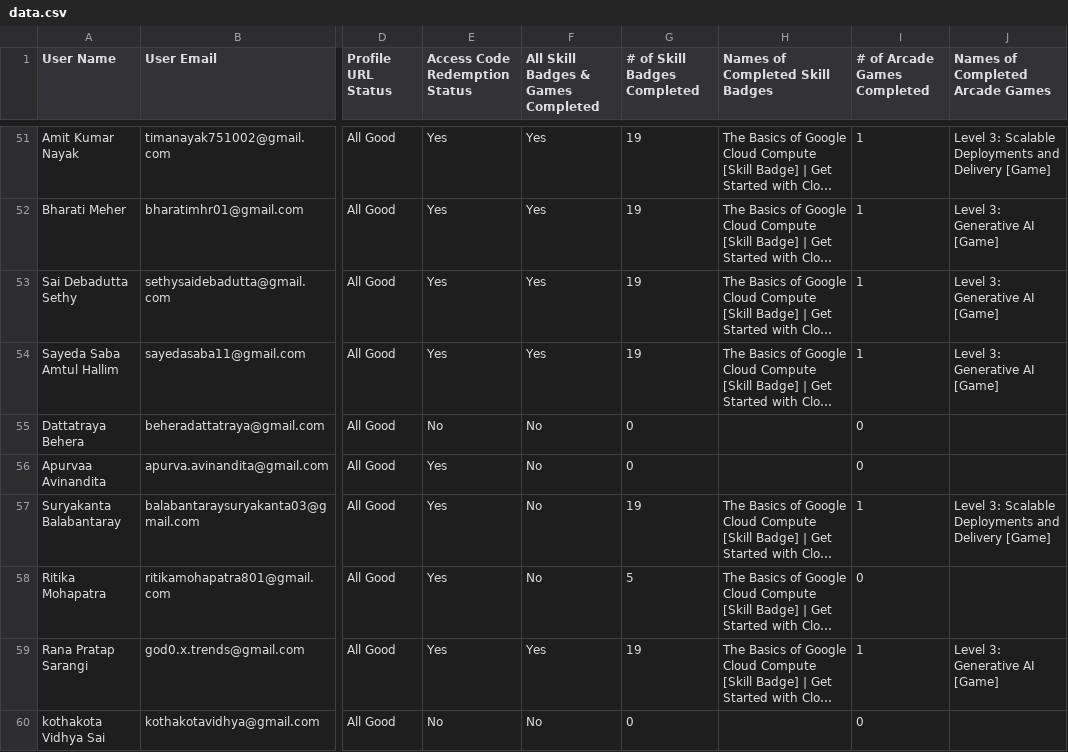
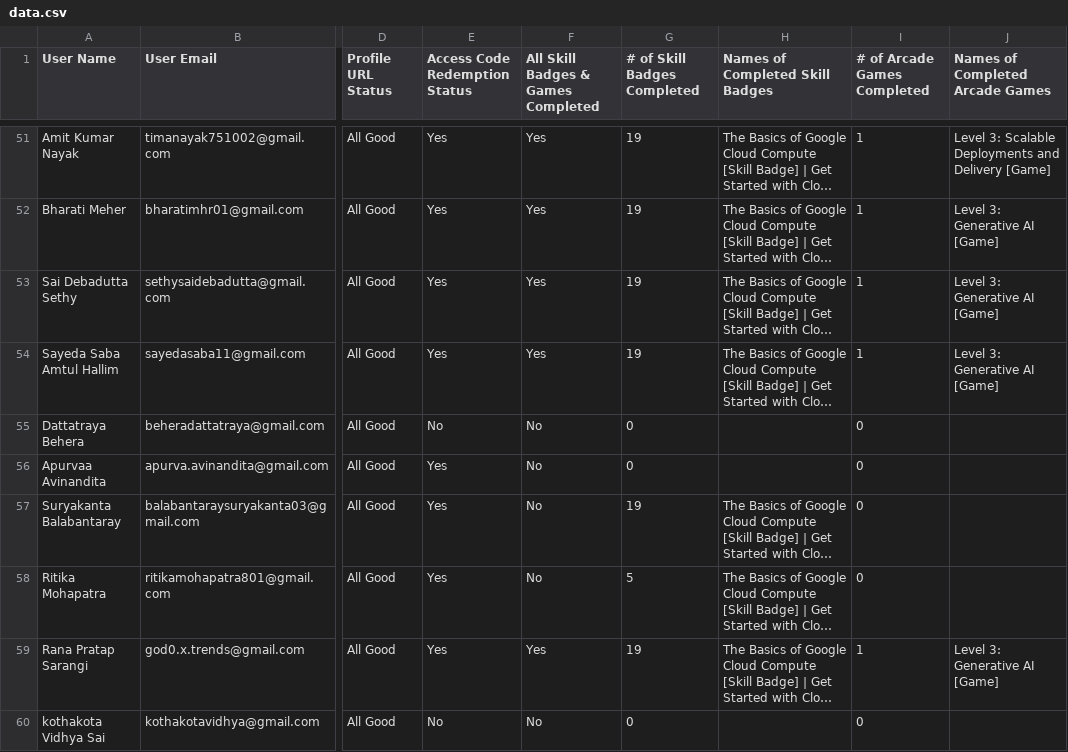
Before and after one commit to sumanpatra006/CloudStudyJams-leaderboard, a CSV file: public/data.csv, drawn as a sheet; only a part is shown, gaps mark what is left out; long unchanged cells end in …; the diff covers the shown part only; the diff names each change by its address in the sheet, - before the commit and + after, or states it on an @@ line.

```diff
--- a/public/data.csv
+++ b/public/data.csv
-I57 (# of Arcade Games Completed): 1
+I57 (# of Arcade Games Completed): 0
-J57 (Names of Completed Arcade Games): Level 3: Scalable Deployments and Delivery [Game]
+J57 (Names of Completed Arcade Games): (empty)
```
Also changed, not shown: 17 edited cells elsewhere in this file, 1 other file.
